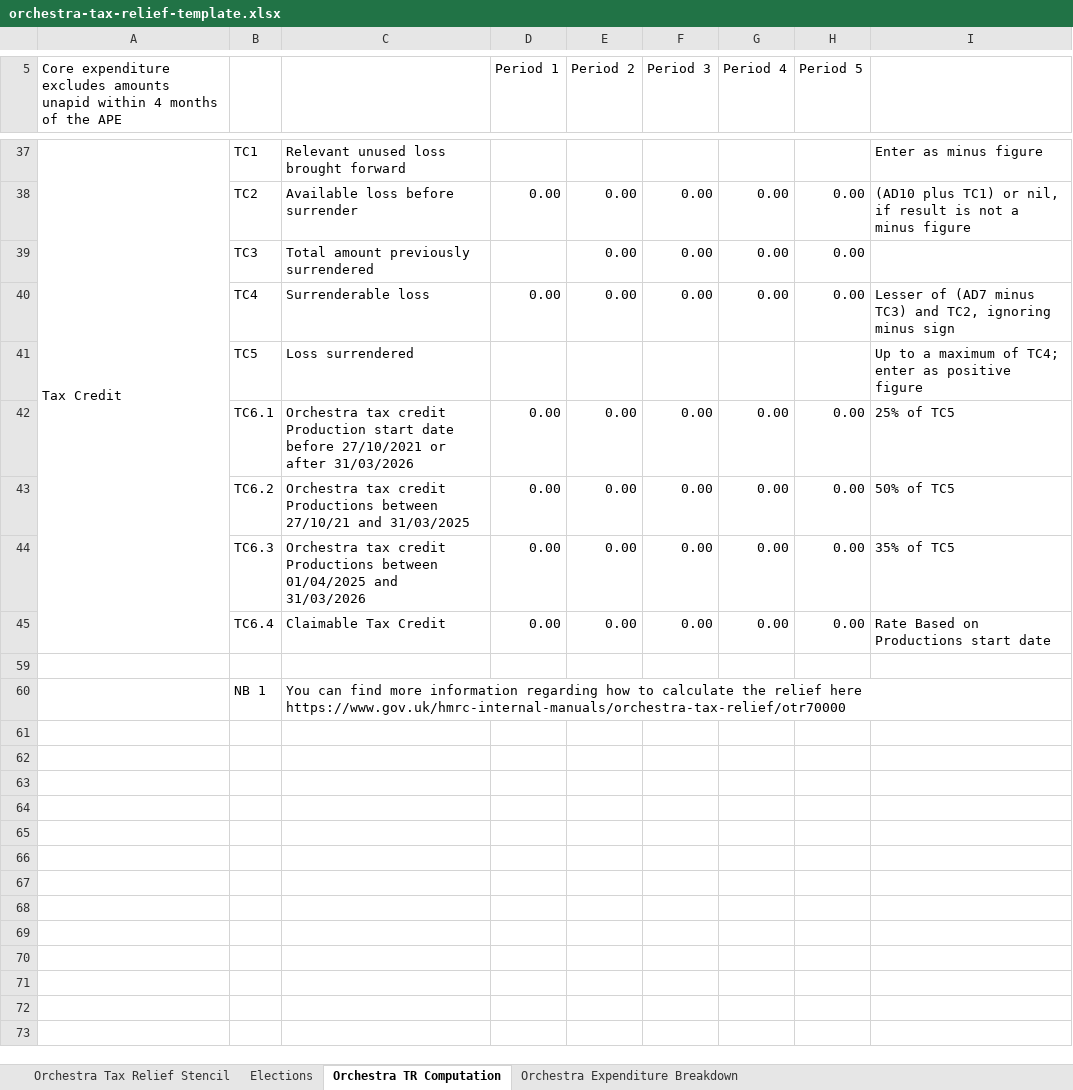
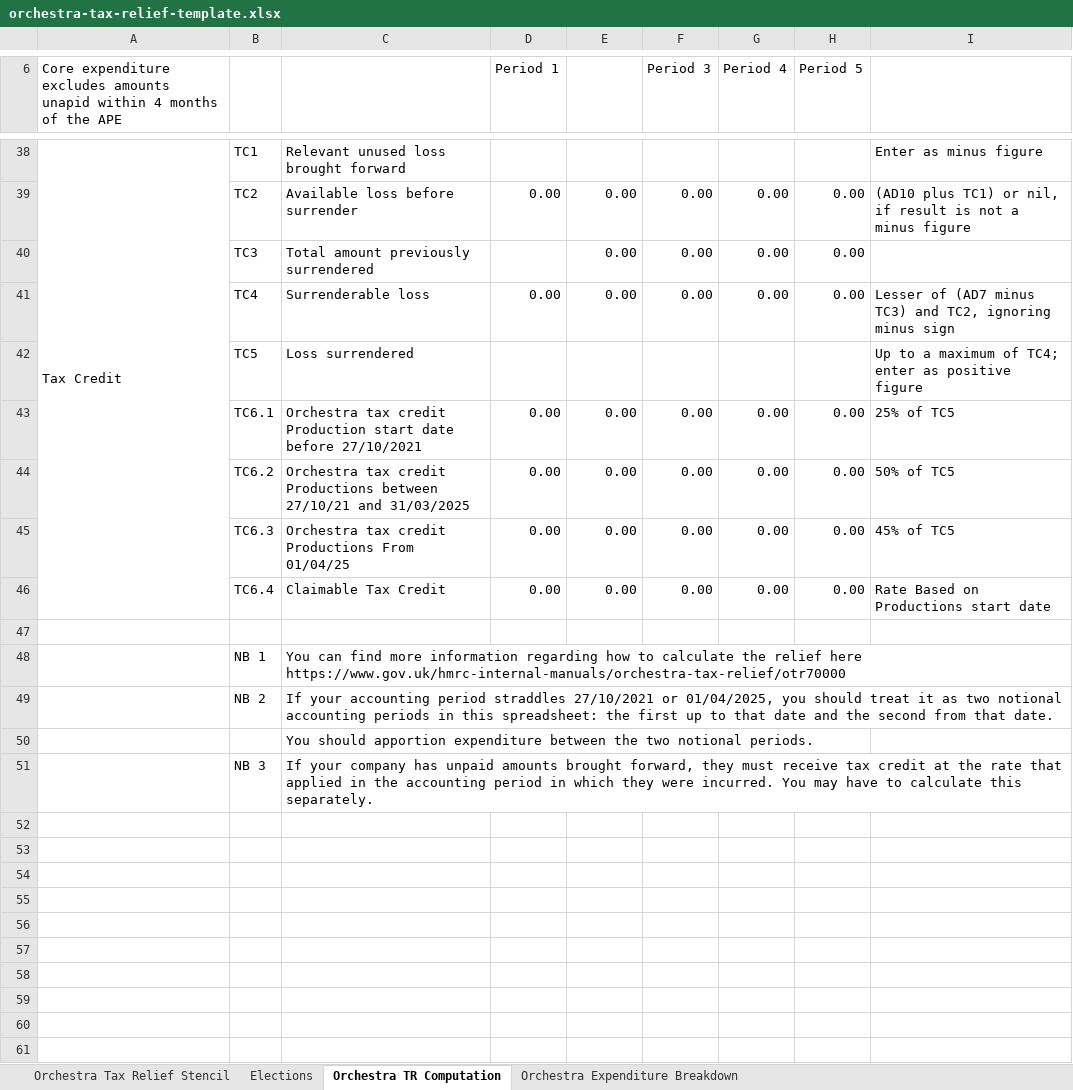
Before and after one commit to hmrc/gform-frontend, an Excel workbook: conf/resources/orchestra-tax-relief-template.xlsx, sheet Orchestra TR Computation, drawn as a sheet; only a part is shown, gaps mark what is left out; values as stored, in another font and other column widths than the file's, no cell formats; conditional formats not drawn; addresses are those after the commit; the diff covers the shown part only; the diff names each change by its address in the sheet, - before the commit and + after, or states it on an @@ line.

```diff
--- a/conf/resources/orchestra-tax-relief-template.xlsx (sheet Orchestra TR Computation)
+++ b/conf/resources/orchestra-tax-relief-template.xlsx (sheet Orchestra TR Computation)
-E6: Period 2
+E6: (empty)
-C43: …before 27/10/2021 or after 31/03/2026
+C43: …before 27/10/2021
-C45: …credit Productions between 01/04/2025 and 31/03/2026
+C45: …credit Productions From 01/04/25
-I45: 35% of TC5
+I45: 45% of TC5
+row 49:  | NB 2 | If your accounting period straddles 27/10/2021 or 01/04/2025, you should treat it as two notional accounting periods in this spreadsheet: the first up to that date and the second from that date.
+row 50:  |  | You should apportion expenditure between the two notional periods.
+row 51:  | NB 3 | If your company has unpaid amounts brought forward, they must receive tax credit at the rate that applied in the accounting period in which they were incurred. You may have to calculate this separately.
+row 52: (empty)
+row 53: (empty)
+row 54: (empty)
+row 55: (empty)
+row 56: (empty)
+row 57: (empty)
+row 58: (empty)
+row 59: (empty)
+row 60: (empty)
+row 61: (empty)
```
Also changed, not shown: 10 added rows and merged cells elsewhere in this sheet, sheet Orchestra Expenditure Breakdown, sheet Orchestra Tax Relief Stencil, sheet Elections, cell formats, formulas that keep their value, hidden cells, charts or pictures, conf/resources/museums-and-galleries-exhibition-tax-relief-template.xlsx, conf/resources/theatre-tax-relief-template.xlsx, 3 other files.
